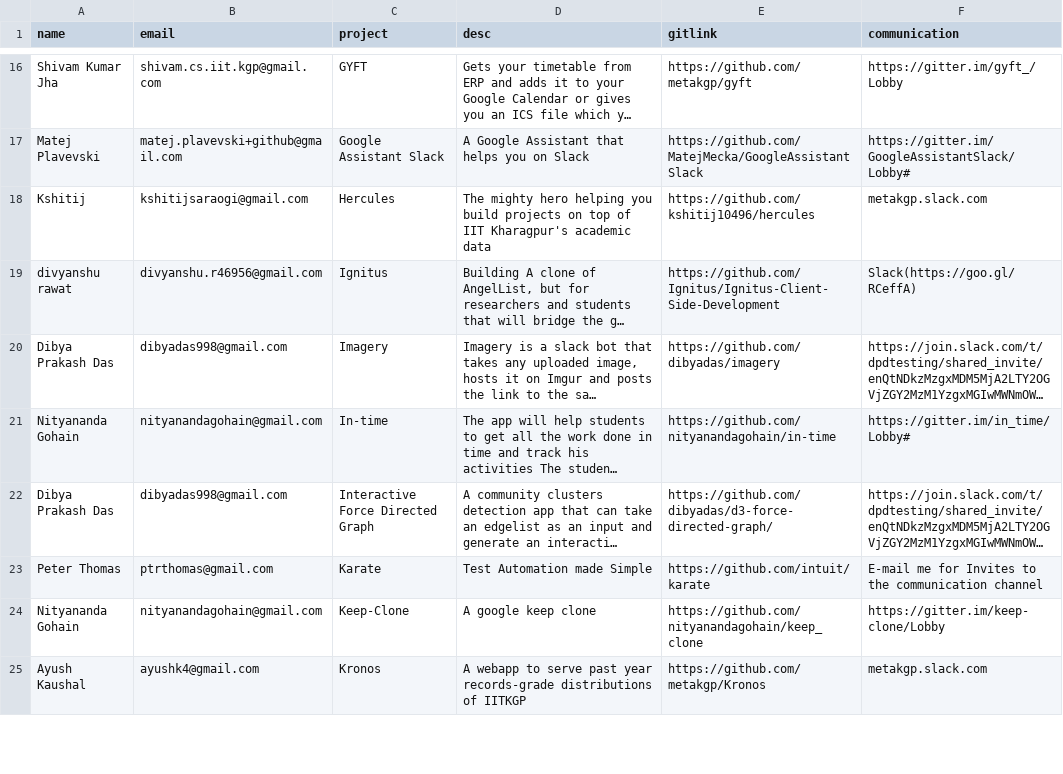
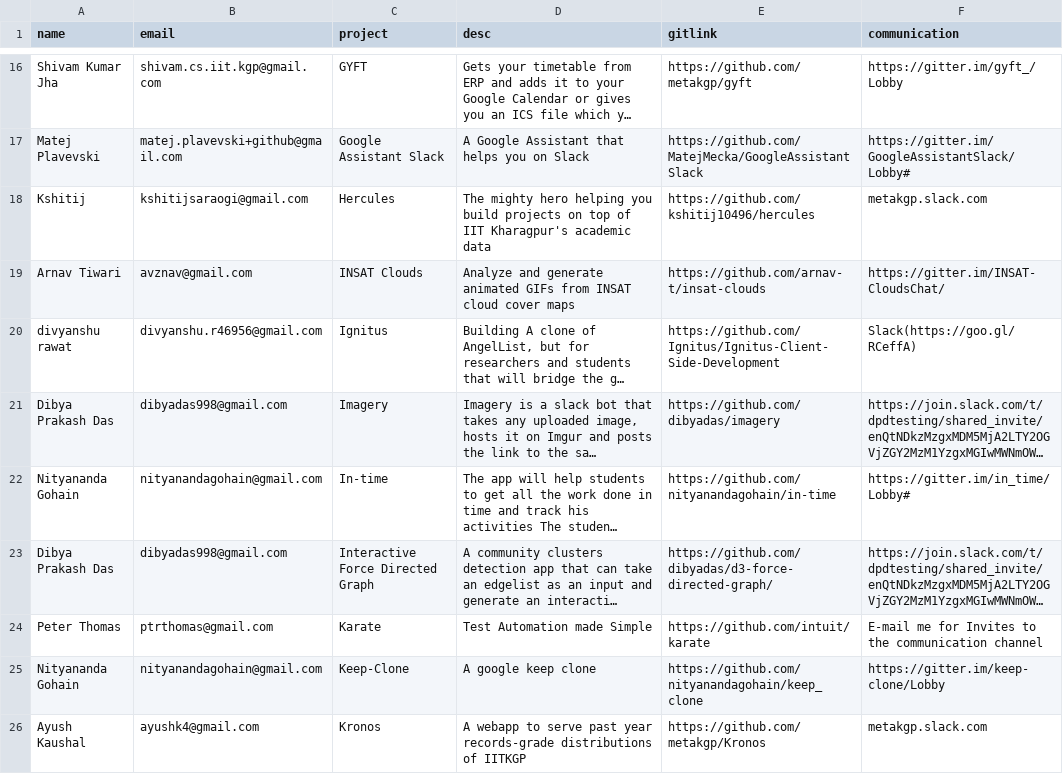
Before and after one commit to kossiitkgp/kwoc-2018, a CSV file: gh_scraper/projects.csv, drawn as a sheet; only a part is shown, gaps mark what is left out; long unchanged cells end in …; the diff names each change by its address in the sheet, - before the commit and + after, or states it on an @@ line.

Commit message:
Add one more project (INSAT-Clouds)

```diff
--- a/gh_scraper/projects.csv
+++ b/gh_scraper/projects.csv
+row 19: Arnav Tiwari | avznav@gmail.com | INSAT Clouds | Analyze and generate animated GIFs from INSAT cloud cover maps | https://github.com/arnav-t/insat-clouds | https://gitter.im/INSAT-CloudsChat/
```
Also changed, not shown: 2 other files.
